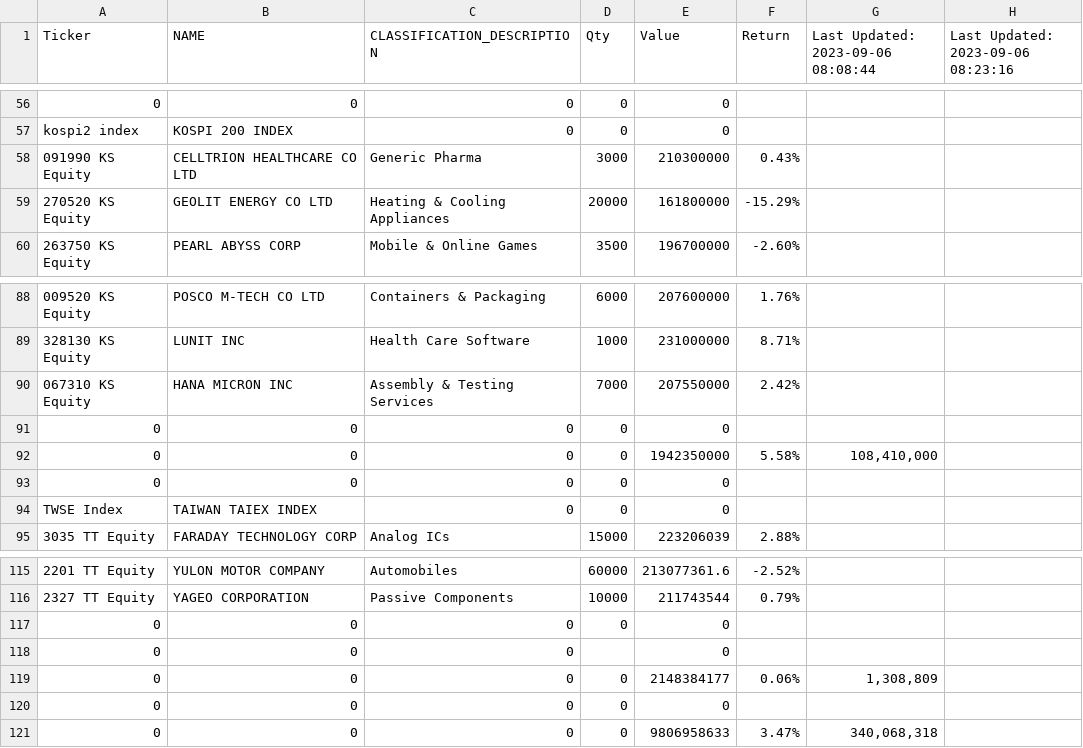
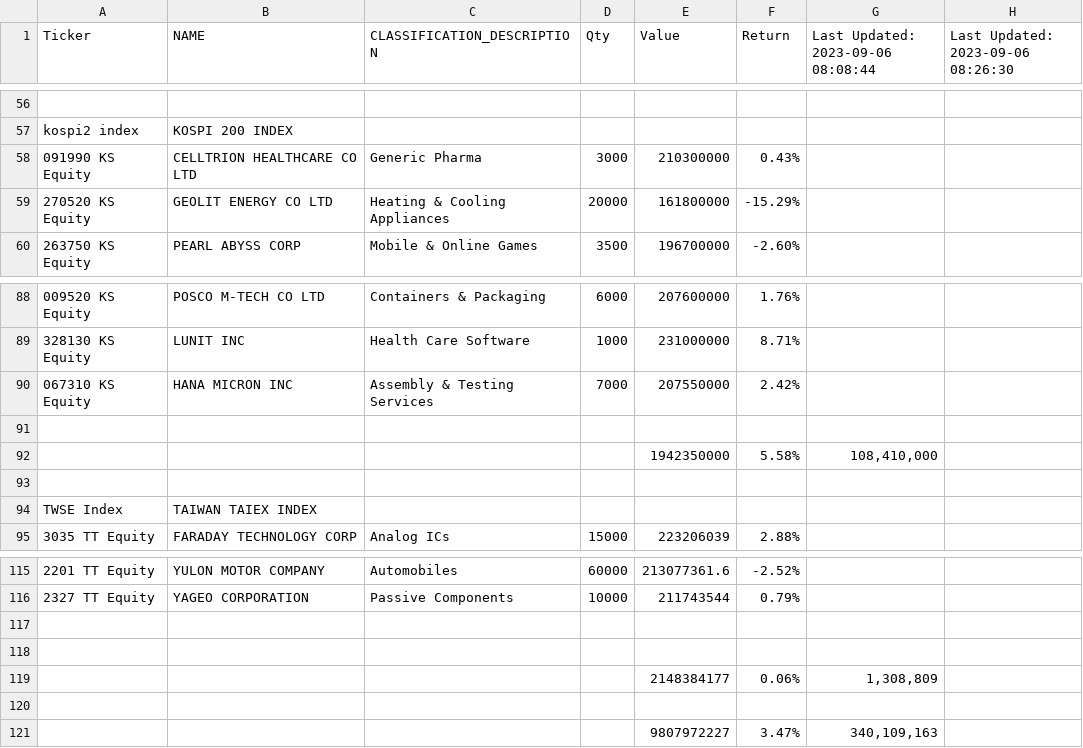
Before and after one commit to jjmerits/Dashboard, a CSV file: dash.csv, drawn as a sheet; only a part is shown, gaps mark what is left out; removed rows and columns are numbered as before the commit, all else as after; the diff covers the shown part only; the diff names each change by its address in the sheet, - before the commit and + after, or states it on an @@ line.

```diff
--- a/dash.csv
+++ b/dash.csv
-H1: Last Updated: 2023-09-06 08:23:16
+H1: Last Updated: 2023-09-06 08:26:30
-row 56: 0 | 0 | 0 | 0 | 0
+row 56: (empty)
-C57 (CLASSIFICATION_DESCRIPTION): 0
+C57 (CLASSIFICATION_DESCRIPTION): (empty)
-D57 (Qty): 0
+D57 (Qty): (empty)
-E57 (Value): 0
+E57 (Value): (empty)
-row 91: 0 | 0 | 0 | 0 | 0
+row 91: (empty)
-row 92: 0 | 0 | 0 | 0 | 1942350000 | 5.58% | 108,410,000
+row 92:  |  |  |  | 1942350000 | 5.58% | 108,410,000
-row 93: 0 | 0 | 0 | 0 | 0
+row 93: (empty)
-C94 (CLASSIFICATION_DESCRIPTION): 0
+C94 (CLASSIFICATION_DESCRIPTION): (empty)
-D94 (Qty): 0
+D94 (Qty): (empty)
-E94 (Value): 0
+E94 (Value): (empty)
-row 117: 0 | 0 | 0 | 0 | 0
+row 117: (empty)
-row 118: 0 | 0 | 0 |  | 0
+row 118: (empty)
-row 119: 0 | 0 | 0 | 0 | 2148384177 | 0.06% | 1,308,809
-row 120: 0 | 0 | 0 | 0 | 0
+row 119:  |  |  |  | 2148384177 | 0.06% | 1,308,809
-row 120: 0 | 0 | 0 | 0 | 9806958633 | 3.47% | 340,068,318
+row 120: (empty)
+row 121:  |  |  |  | 9807972227 | 3.47% | 340,109,163
```
Also changed, not shown: 1 added row, 1 removed row and 63 edited cells elsewhere in this file.
